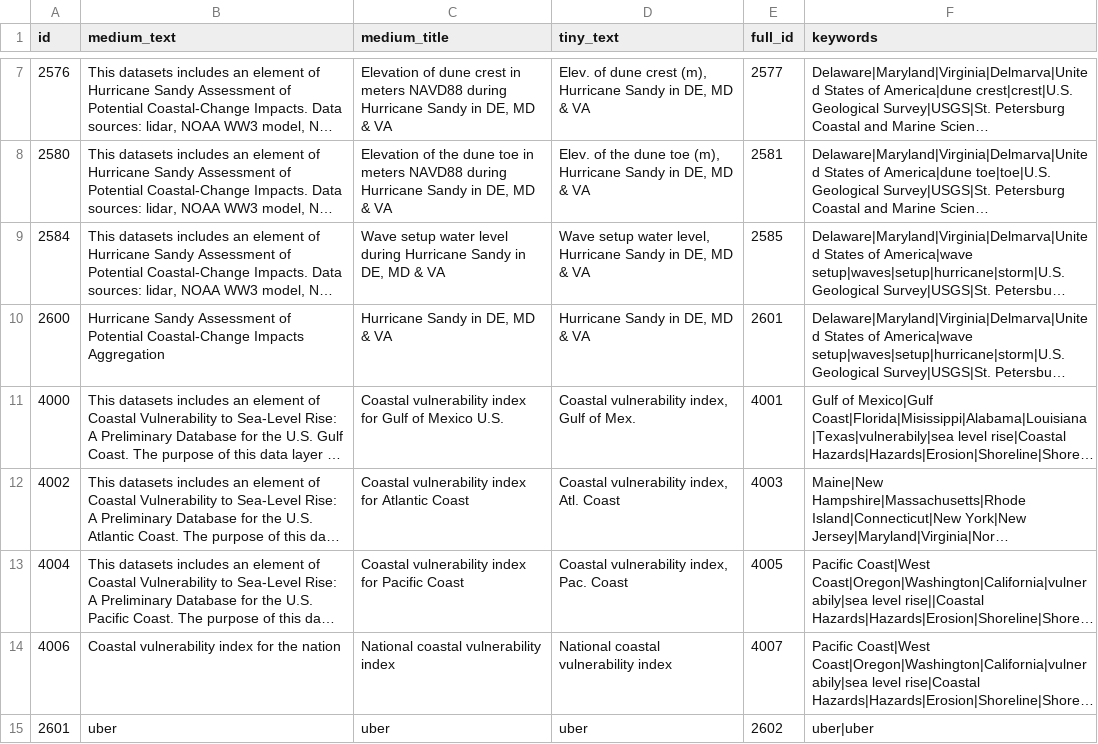
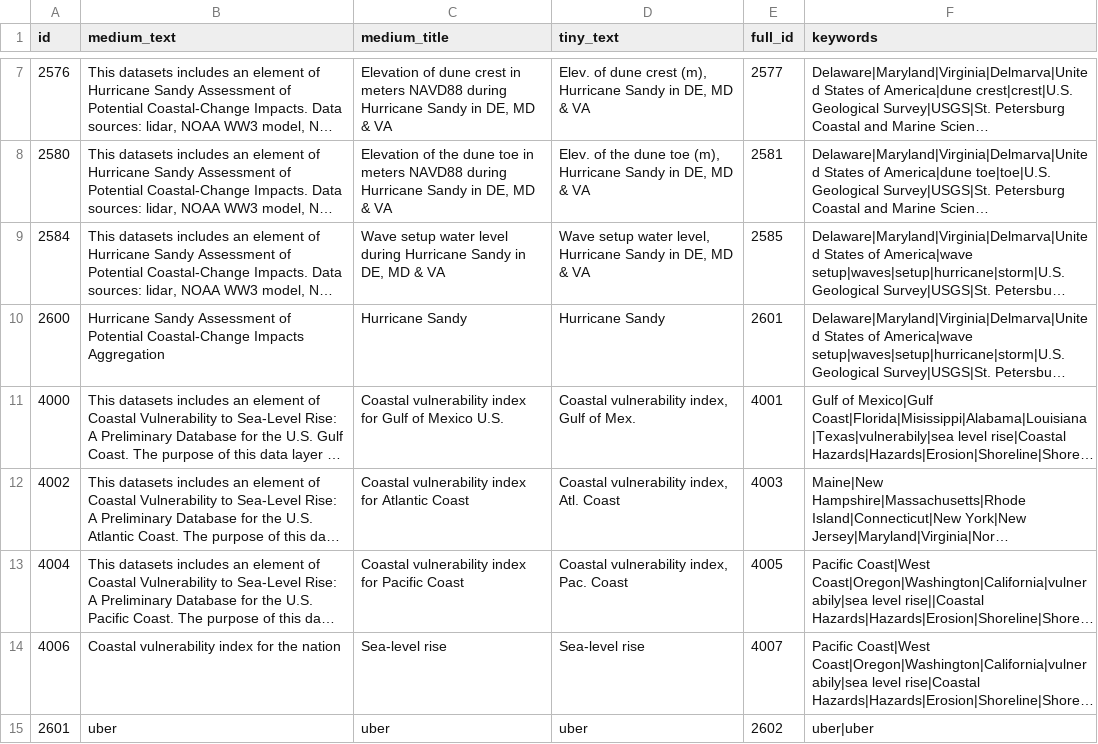
Before and after one commit to zmoore-usgs/coastal-hazards, a CSV file: coastal-hazards-liquibase/src/main/resources/data/summary.csv, drawn as a sheet; only a part is shown, gaps mark what is left out; long unchanged cells end in …; the diff names each change by its address in the sheet, - before the commit and + after, or states it on an @@ line.

Commit message:
fixed aggregation titles

```diff
--- a/coastal-hazards-liquibase/src/main/resources/data/summary.csv
+++ b/coastal-hazards-liquibase/src/main/resources/data/summary.csv
-C10 (medium_title): Hurricane Sandy in DE, MD & VA
+C10 (medium_title): Hurricane Sandy
-D10 (tiny_text): Hurricane Sandy in DE, MD & VA
+D10 (tiny_text): Hurricane Sandy
-C14 (medium_title): National coastal vulnerability index
+C14 (medium_title): Sea-level rise
-D14 (tiny_text): National coastal vulnerability index
+D14 (tiny_text): Sea-level rise
```
